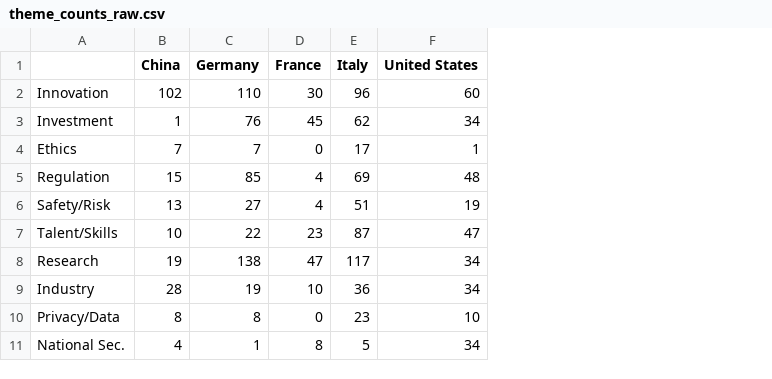
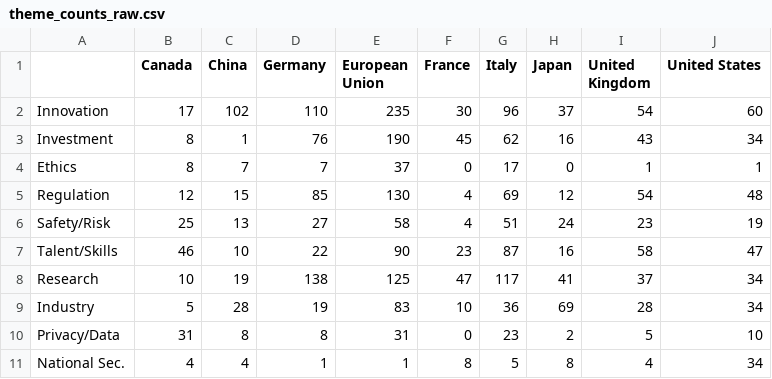
Before and after one commit to Nothingisavaliable/AI-Policy, a CSV file: data/pdf/AI Policy/_extracted/theme_counts_raw.csv, drawn as a sheet; the diff names each change by its address in the sheet, - before the commit and + after, or states it on an @@ line.

```diff
--- a/data/pdf/AI Policy/_extracted/theme_counts_raw.csv
+++ b/data/pdf/AI Policy/_extracted/theme_counts_raw.csv
+column B (Canada), rows 2-11: 17 | 8 | 8 | 12 | 25 | 46 | 10 | 5 | 31 | 4
+column E (European Union), rows 2-11: 235 | 190 | 37 | 130 | 58 | 90 | 125 | 83 | 31 | 1
+column H (Japan), rows 2-11: 37 | 16 | 0 | 12 | 24 | 16 | 41 | 69 | 2 | 8
+column I (United Kingdom), rows 2-11: 54 | 43 | 1 | 54 | 23 | 58 | 37 | 28 | 5 | 4
```
Also changed, not shown: data/pdf/AI Policy/_extracted/document_stats.csv, data/pdf/AI Policy/_extracted/framing_keyword_counts.csv, 21 other files.
